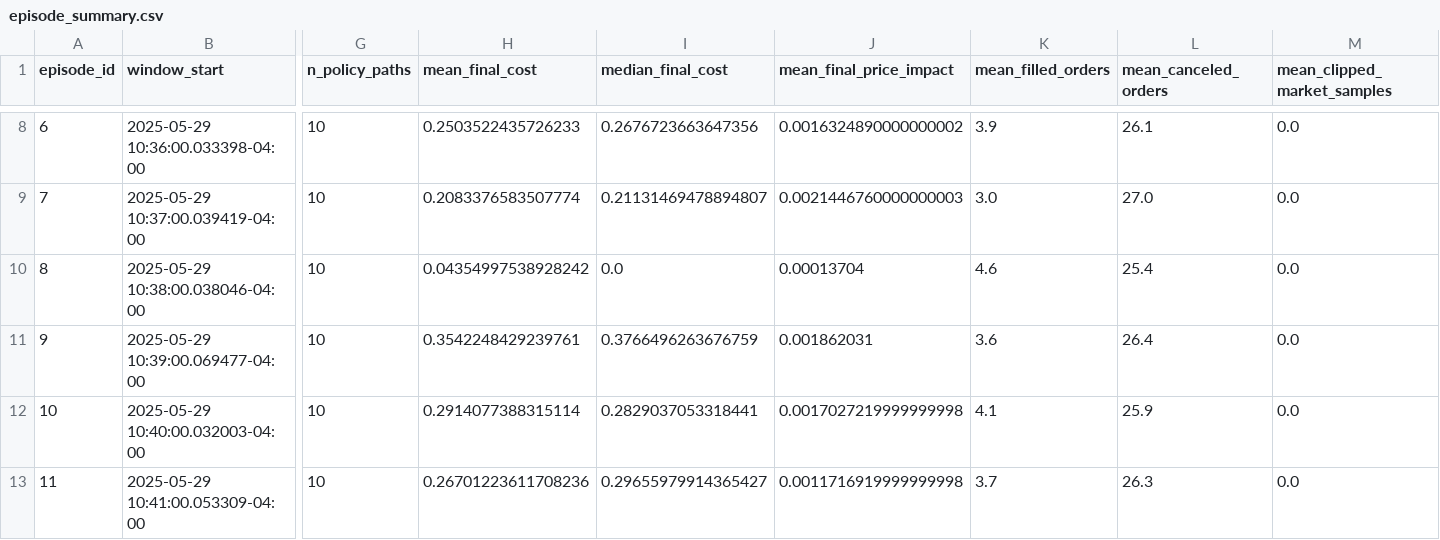
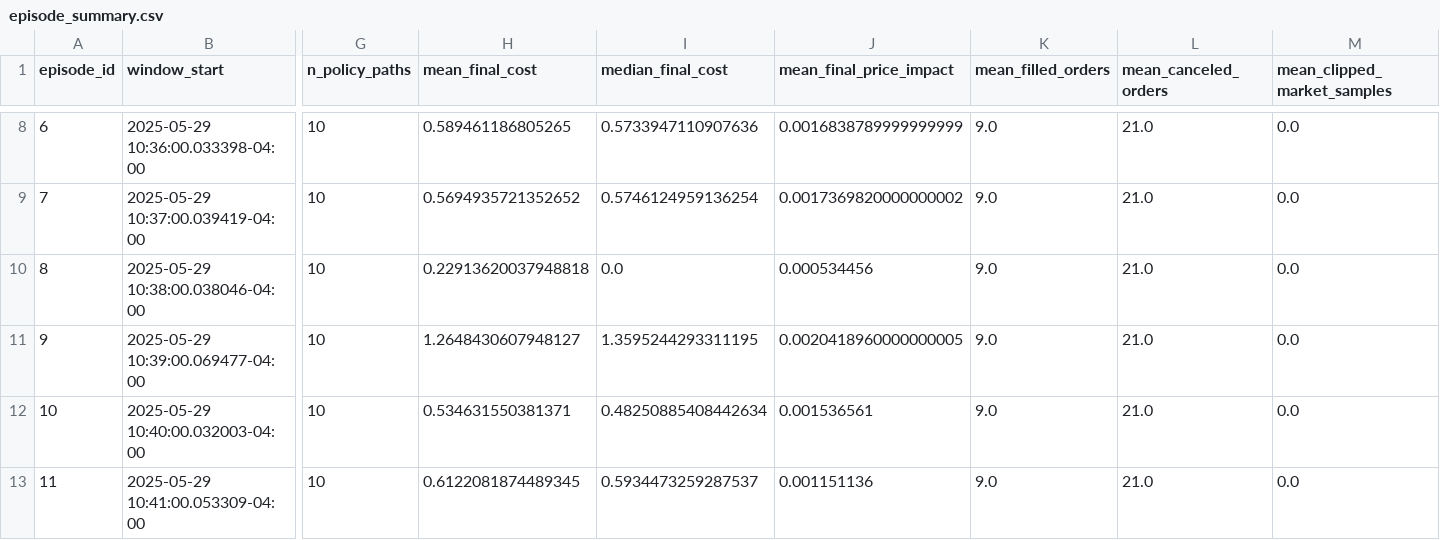
Before and after one commit to tosmeow/passive-impact, a CSV file: experiments/impact_cost/load_experiments/data/lifecycle_passive_cost/episode_summary.csv, drawn as a sheet; only a part is shown, gaps mark what is left out; the diff covers the shown part only; the diff names each change by its address in the sheet, - before the commit and + after, or states it on an @@ line.

```diff
--- a/experiments/impact_cost/load_experiments/data/lifecycle_passive_cost/episode_summary.csv
+++ b/experiments/impact_cost/load_experiments/data/lifecycle_passive_cost/episode_summary.csv
-H8 (mean_final_cost): 0.2503522435726233
+H8 (mean_final_cost): 0.589461186805265
-I8 (median_final_cost): 0.2676723663647356
+I8 (median_final_cost): 0.5733947110907636
-J8 (mean_final_price_impact): 0.0016324890000000002
+J8 (mean_final_price_impact): 0.0016838789999999999
-K8 (mean_filled_orders): 3.9
+K8 (mean_filled_orders): 9.0
-L8 (mean_canceled_orders): 26.1
+L8 (mean_canceled_orders): 21.0
-H9 (mean_final_cost): 0.2083376583507774
+H9 (mean_final_cost): 0.5694935721352652
-I9 (median_final_cost): 0.21131469478894807
+I9 (median_final_cost): 0.5746124959136254
-J9 (mean_final_price_impact): 0.0021446760000000003
+J9 (mean_final_price_impact): 0.0017369820000000002
-K9 (mean_filled_orders): 3.0
+K9 (mean_filled_orders): 9.0
-L9 (mean_canceled_orders): 27.0
+L9 (mean_canceled_orders): 21.0
-H10 (mean_final_cost): 0.04354997538928242
+H10 (mean_final_cost): 0.22913620037948818
-J10 (mean_final_price_impact): 0.00013704
+J10 (mean_final_price_impact): 0.000534456
-K10 (mean_filled_orders): 4.6
+K10 (mean_filled_orders): 9.0
-L10 (mean_canceled_orders): 25.4
+L10 (mean_canceled_orders): 21.0
-H11 (mean_final_cost): 0.3542248429239761
+H11 (mean_final_cost): 1.2648430607948127
-I11 (median_final_cost): 0.3766496263676759
+I11 (median_final_cost): 1.3595244293311195
-J11 (mean_final_price_impact): 0.001862031
+J11 (mean_final_price_impact): 0.0020418960000000005
-K11 (mean_filled_orders): 3.6
+K11 (mean_filled_orders): 9.0
-L11 (mean_canceled_orders): 26.4
+L11 (mean_canceled_orders): 21.0
-H12 (mean_final_cost): 0.2914077388315114
+H12 (mean_final_cost): 0.534631550381371
-I12 (median_final_cost): 0.2829037053318441
+I12 (median_final_cost): 0.48250885408442634
-J12 (mean_final_price_impact): 0.0017027219999999998
+J12 (mean_final_price_impact): 0.001536561
-K12 (mean_filled_orders): 4.1
+K12 (mean_filled_orders): 9.0
-L12 (mean_canceled_orders): 25.9
+L12 (mean_canceled_orders): 21.0
-H13 (mean_final_cost): 0.26701223611708236
+H13 (mean_final_cost): 0.6122081874489345
-I13 (median_final_cost): 0.29655979914365427
+I13 (median_final_cost): 0.5934473259287537
-J13 (mean_final_price_impact): 0.0011716919999999998
+J13 (mean_final_price_impact): 0.001151136
-K13 (mean_filled_orders): 3.7
+K13 (mean_filled_orders): 9.0
-L13 (mean_canceled_orders): 26.3
+L13 (mean_canceled_orders): 21.0
```
Also changed, not shown: 70 edited cells elsewhere in this file, experiments/impact_cost/load_experiments/data/lifecycle_passive_cost/active_quantity_path_summary.csv, experiments/impact_cost/load_experiments/data/lifecycle_passive_cost/policy_cycle_summary.csv, 36 other files.
